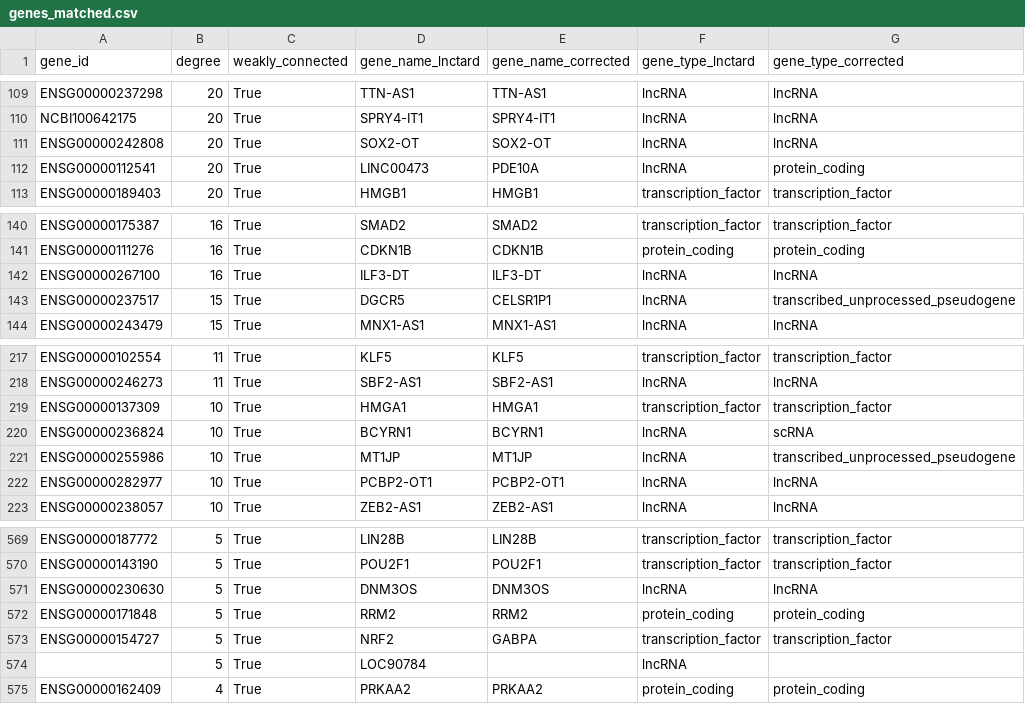
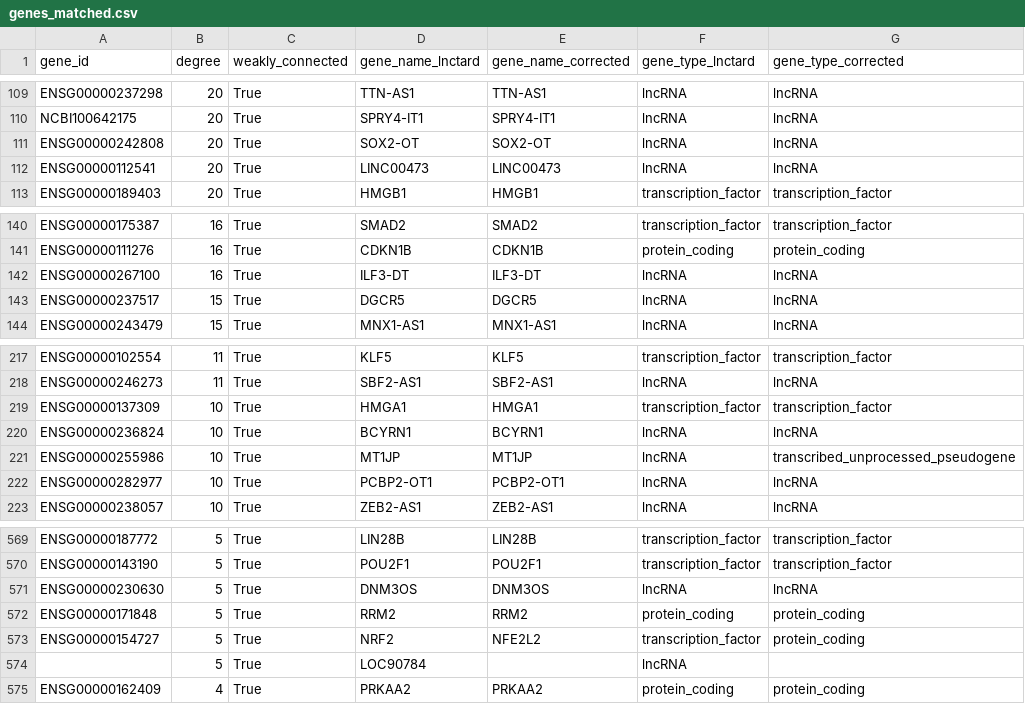
Before and after one commit to chcomet/nbfnet-gr, a CSV file: data/silver/genes_matched.csv, drawn as a sheet; only a part is shown, gaps mark what is left out.

Commit message:
gene correction - problematic gene feedback

```diff
--- a/data/silver/genes_matched.csv
+++ b/data/silver/genes_matched.csv
@@ -111,3 +111,3 @@ NCBI100642175	20	True	SPRY4-IT1	SPRY4-IT1	lncRNA	lncRNA
 ENSG00000242808	20	True	SOX2-OT	SOX2-OT	lncRNA	lncRNA
-ENSG00000112541	20	True	LINC00473	PDE10A	lncRNA	protein_coding
+ENSG00000112541	20	True	LINC00473	LINC00473	lncRNA	lncRNA
 ENSG00000189403	20	True	HMGB1	HMGB1	transcription_factor	transcription_factor
@@ -142,3 +142,3 @@ ENSG00000111276	16	True	CDKN1B	CDKN1B	protein_coding	protein_coding
 ENSG00000267100	16	True	ILF3-DT	ILF3-DT	lncRNA	lncRNA
-ENSG00000237517	15	True	DGCR5	CELSR1P1	lncRNA	transcribed_unprocessed_pseudogene
+ENSG00000237517	15	True	DGCR5	DGCR5	lncRNA	lncRNA
 ENSG00000243479	15	True	MNX1-AS1	MNX1-AS1	lncRNA	lncRNA
@@ -219,3 +219,3 @@ ENSG00000246273	11	True	SBF2-AS1	SBF2-AS1	lncRNA	lncRNA
 ENSG00000137309	10	True	HMGA1	HMGA1	transcription_factor	transcription_factor
-ENSG00000236824	10	True	BCYRN1	BCYRN1	lncRNA	scRNA
+ENSG00000236824	10	True	BCYRN1	BCYRN1	lncRNA	lncRNA
 ENSG00000255986	10	True	MT1JP	MT1JP	lncRNA	transcribed_unprocessed_pseudogene
@@ -572,3 +572,3 @@ ENSG00000230630	5	True	DNM3OS	DNM3OS	lncRNA	lncRNA
 ENSG00000171848	5	True	RRM2	RRM2	protein_coding	protein_coding
-ENSG00000154727	5	True	NRF2	GABPA	transcription_factor	transcription_factor
+ENSG00000154727	5	True	NRF2	NFE2L2	transcription_factor	protein_coding
 	5	True	LOC90784		lncRNA	
```
Also changed, not shown: data/silver/relations_subgraph.csv, 2 other files.
